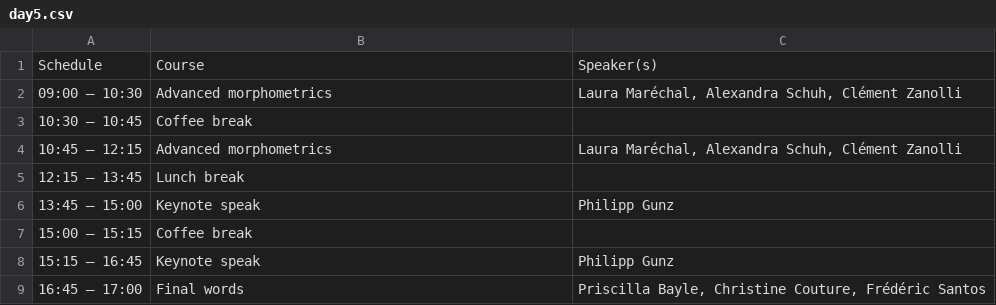
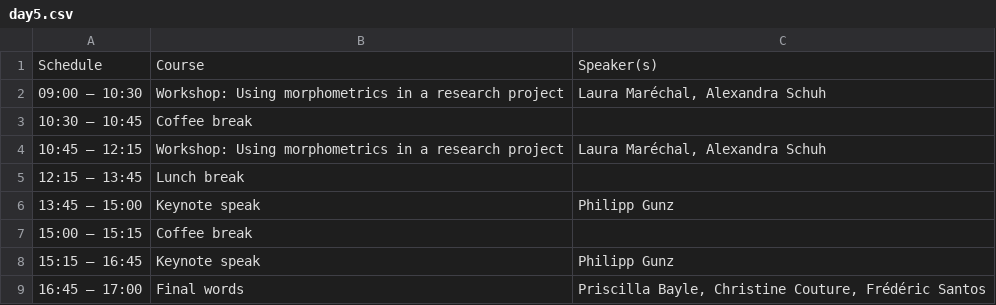
Before and after one commit to GradSchoolMorphoUB/website-gs-imaging-morpho, a CSV file: docs/schedule/day5.csv, drawn as a sheet.

```diff
--- a/docs/schedule/day5.csv
+++ b/docs/schedule/day5.csv
@@ -1,5 +1,5 @@
 Schedule;Course;Speaker(s)
-09:00 – 10:30;Advanced morphometrics;Laura Maréchal, Alexandra Schuh, Clément Zanolli
+09:00 – 10:30;Workshop: Using morphometrics in a research project;Laura Maréchal, Alexandra Schuh
 10:30 – 10:45;Coffee break;
-10:45 – 12:15;Advanced morphometrics;Laura Maréchal, Alexandra Schuh, Clément Zanolli
+10:45 – 12:15;Workshop: Using morphometrics in a research project;Laura Maréchal, Alexandra Schuh
 12:15 – 13:45;Lunch break;
```
Also changed, not shown: schedule/day5.csv, 4 other files.
